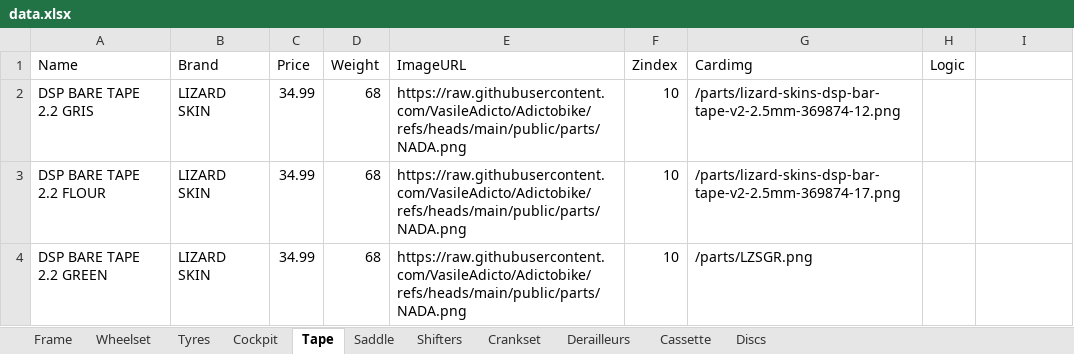
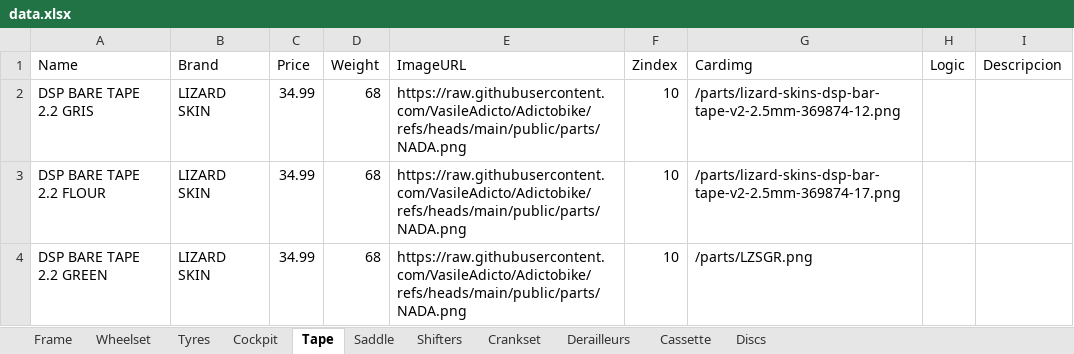
Before and after one commit to VasileAdicto/Adictobike, an Excel workbook: public/data.xlsx, sheet Tape, drawn as a sheet; values as stored, in another font and other column widths than the file's, no borders; the diff names each change by its address in the sheet, - before the commit and + after, or states it on an @@ line.

```diff
--- a/public/data.xlsx (sheet Tape)
+++ b/public/data.xlsx (sheet Tape)
-I1: (empty)
+I1: Descripcion
```
Also changed, not shown: sheet Frame, sheet Shifters, sheet Saddle, sheet Wheelset, sheet Tyres, sheet Derailleurs, 4 more sheets.
